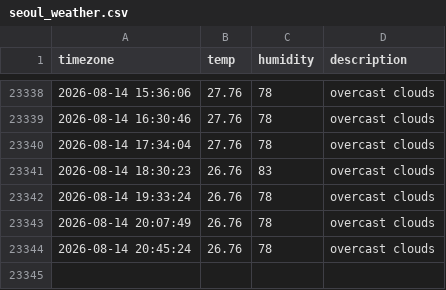
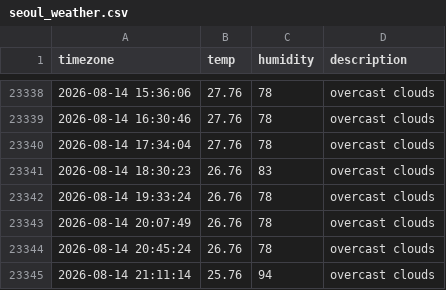
Before and after one commit to woohyukleee/seoul_weather, a CSV file: seoul_weather.csv, drawn as a sheet; only a part is shown, gaps mark what is left out; the diff names each change by its address in the sheet, - before the commit and + after, or states it on an @@ line.

```diff
--- a/seoul_weather.csv
+++ b/seoul_weather.csv
+row 23345: 2026-08-14 21:11:14 | 25.76 | 94 | overcast clouds
```
